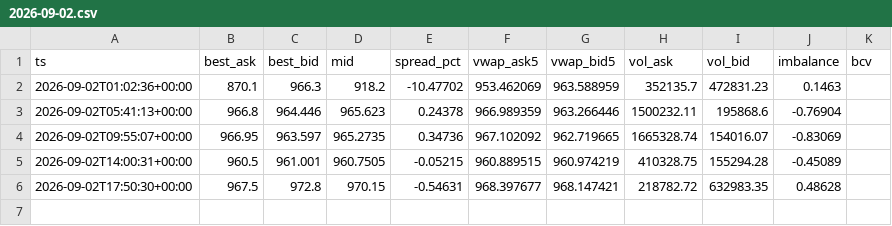
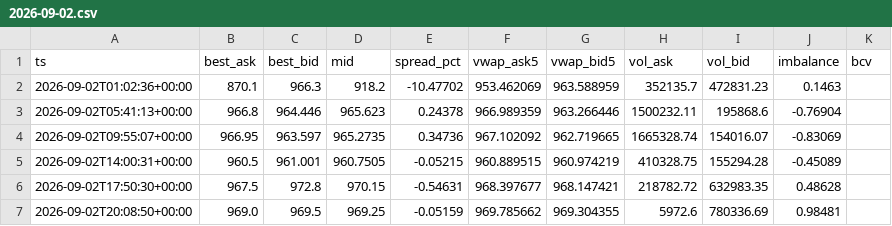
Before and after one commit to fnatic024/p2p-prediction, a CSV file: data/2026-09-02.csv, drawn as a sheet.

```diff
--- a/data/2026-09-02.csv
+++ b/data/2026-09-02.csv
@@ -6 +6,2 @@ ts,best_ask,best_bid,mid,spread_pct,vwap_ask5,vwap_bid5,vol_ask,vol_bid,imbalanc
 2026-09-02T17:50:30+00:00,967.5,972.8,970.15,-0.54631,968.397677,968.147421,218782.72,632983.35,0.48628,
+2026-09-02T20:08:50+00:00,969.0,969.5,969.25,-0.05159,969.785662,969.304355,5972.6,780336.69,0.98481,
```
Also changed, not shown: 1 other file.
